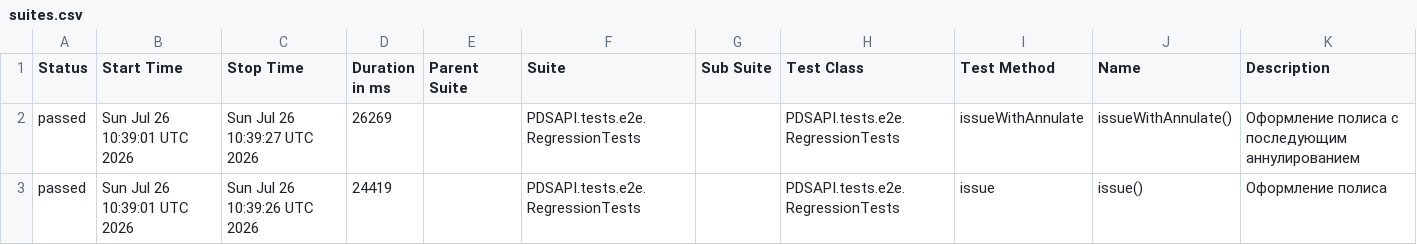
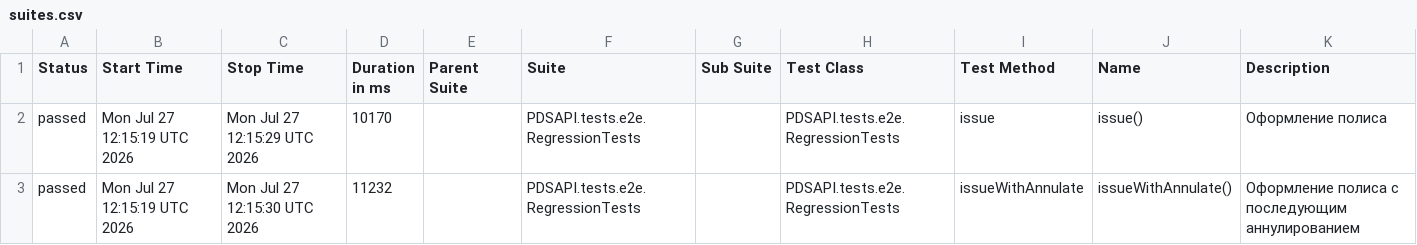
Before and after one commit to Dania13/java-test-QA, a CSV file: data/suites.csv, drawn as a sheet.

```diff
--- a/data/suites.csv
+++ b/data/suites.csv
@@ -1,3 +1,3 @@
 "Status","Start Time","Stop Time","Duration in ms","Parent Suite","Suite","Sub Suite","Test Class","Test Method","Name","Description"
-"passed","Sun Jul 26 10:39:01 UTC 2026","Sun Jul 26 10:39:27 UTC 2026","26269","","PDSAPI.tests.e2e.RegressionTests","","PDSAPI.tests.e2e.RegressionTests","issueWithAnnulate","issueWithAnnulate()","Оформление полиса с последующим аннулированием"
-"passed","Sun Jul 26 10:39:01 UTC 2026","Sun Jul 26 10:39:26 UTC 2026","24419","","PDSAPI.tests.e2e.RegressionTests","","PDSAPI.tests.e2e.RegressionTests","issue","issue()","Оформление полиса"
+"passed","Mon Jul 27 12:15:19 UTC 2026","Mon Jul 27 12:15:29 UTC 2026","10170","","PDSAPI.tests.e2e.RegressionTests","","PDSAPI.tests.e2e.RegressionTests","issue","issue()","Оформление полиса"
+"passed","Mon Jul 27 12:15:19 UTC 2026","Mon Jul 27 12:15:30 UTC 2026","11232","","PDSAPI.tests.e2e.RegressionTests","","PDSAPI.tests.e2e.RegressionTests","issueWithAnnulate","issueWithAnnulate()","Оформление полиса с последующим аннулированием"
```
Also changed, not shown: 47 other files.
